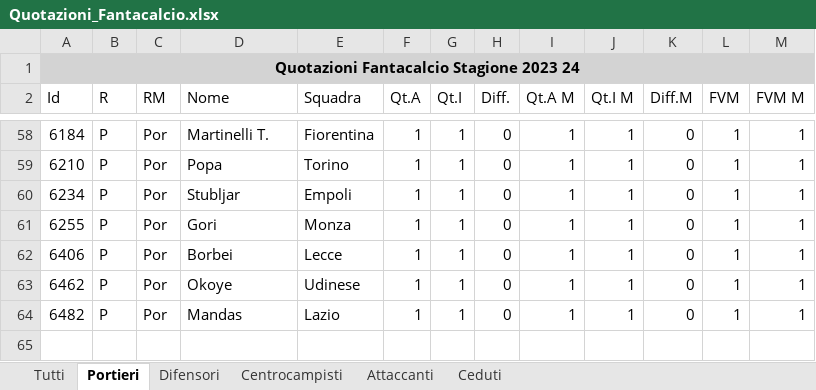
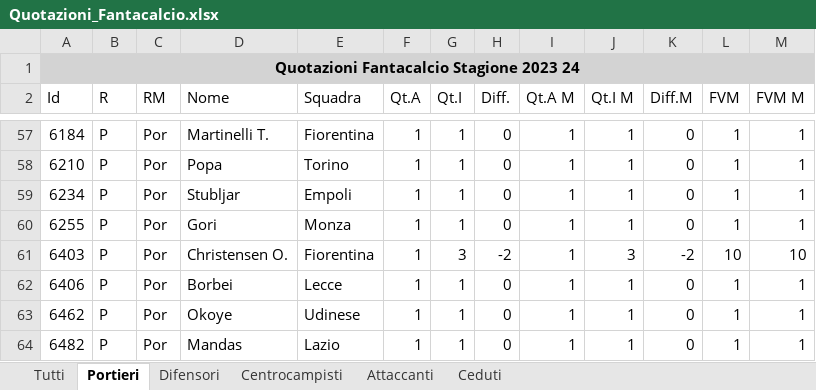
Before and after one commit to uPeppe/fantabeto, an Excel workbook: fantacalcio/Quotazioni_Fantacalcio.xlsx, sheet Portieri, drawn as a sheet; only a part is shown, gaps mark what is left out; values as stored, in another font and other column widths than the file's, no borders; the diff covers the shown part only; the diff names each change by its address in the sheet, - before the commit and + after, or states it on an @@ line.

```diff
--- a/fantacalcio/Quotazioni_Fantacalcio.xlsx (sheet Portieri)
+++ b/fantacalcio/Quotazioni_Fantacalcio.xlsx (sheet Portieri)
+row 61: 6403 | P | Por | Christensen O. | Fiorentina | 1 | 3 | -2 | 1 | 3 | -2 | 10 | 10
```
Also changed, not shown: 14 added rows, 15 removed rows and 48 edited cells elsewhere in this sheet, sheet Tutti, sheet Difensori, sheet Centrocampisti, sheet Attaccanti, mid_outputs/database_entries_gk.xlsx, mid_outputs/players_stats.xlsx, 17 other files.
